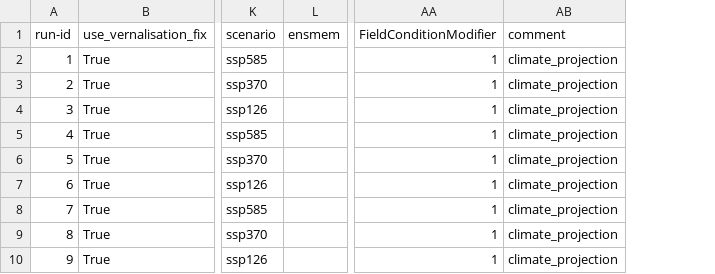
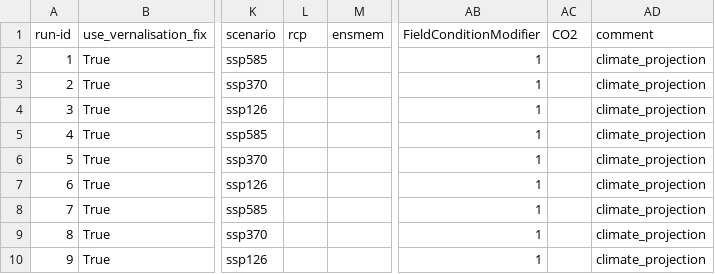
Before and after one commit to zalf-rpm/Safe-H2O-Farm, a CSV file: sim_setups.csv, drawn as a sheet; only a part is shown, gaps mark what is left out; the diff names each change by its address in the sheet, - before the commit and + after, or states it on an @@ line.

Commit message:
Set RCP and CO2 values based on sim setups

```diff
--- a/sim_setups.csv
+++ b/sim_setups.csv
+column L (rcp), empty
+column AC (CO2), empty
```
Also changed, not shown: 1 other file.
